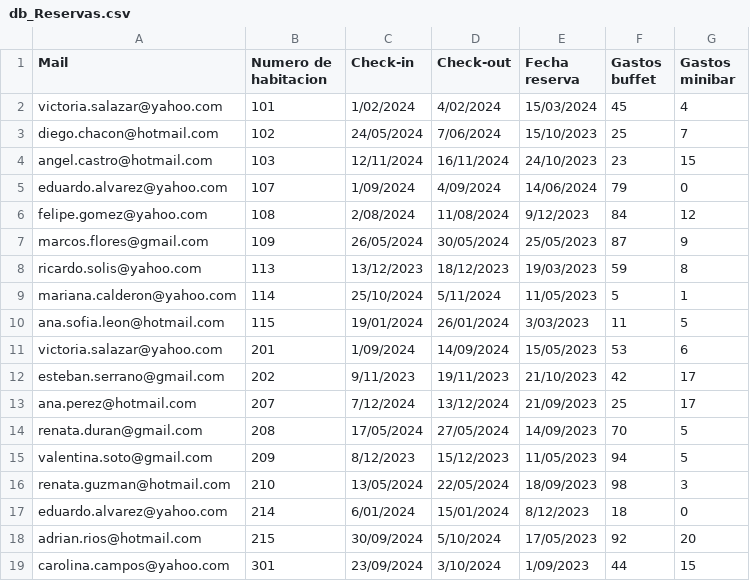
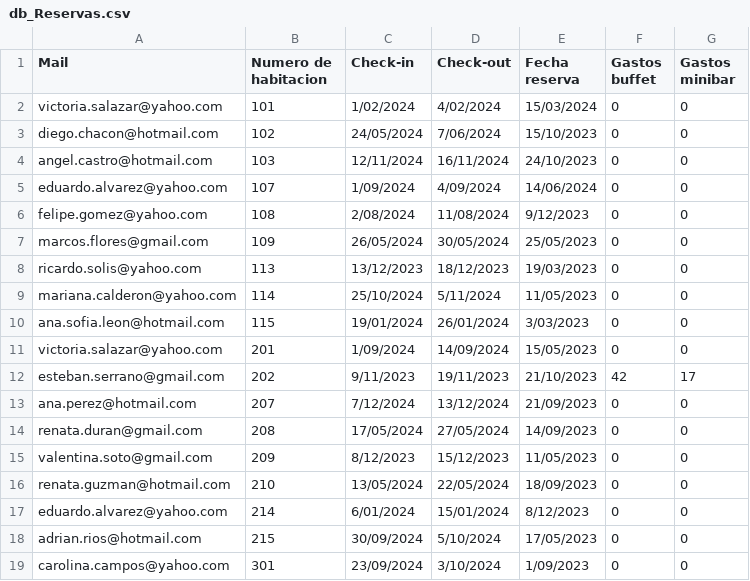
Before and after one commit to felipemerlo01/Tp_Estructura, a CSV file: Bases de datos/db_Reservas.csv, drawn as a sheet; only a part is shown; the diff covers the shown part only.

```diff
--- a/Bases de datos/db_Reservas.csv
+++ b/Bases de datos/db_Reservas.csv
@@ -1,19 +1,19 @@
 Mail,Numero de habitacion,Check-in,Check-out,Fecha reserva,Gastos buffet,Gastos minibar
-victoria.salazar@yahoo.com,101,1/02/2024,4/02/2024,15/03/2024,45,4
-diego.chacon@hotmail.com,102,24/05/2024,7/06/2024,15/10/2023,25,7
-angel.castro@hotmail.com,103,12/11/2024,16/11/2024,24/10/2023,23,15
-eduardo.alvarez@yahoo.com,107,1/09/2024,4/09/2024,14/06/2024,79,0
-felipe.gomez@yahoo.com,108,2/08/2024,11/08/2024,9/12/2023,84,12
-marcos.flores@gmail.com,109,26/05/2024,30/05/2024,25/05/2023,87,9
-ricardo.solis@yahoo.com,113,13/12/2023,18/12/2023,19/03/2023,59,8
-mariana.calderon@yahoo.com,114,25/10/2024,5/11/2024,11/05/2023,5,1
-ana.sofia.leon@hotmail.com,115,19/01/2024,26/01/2024,3/03/2023,11,5
-victoria.salazar@yahoo.com,201,1/09/2024,14/09/2024,15/05/2023,53,6
+victoria.salazar@yahoo.com,101,1/02/2024,4/02/2024,15/03/2024,0,0
+diego.chacon@hotmail.com,102,24/05/2024,7/06/2024,15/10/2023,0,0
+angel.castro@hotmail.com,103,12/11/2024,16/11/2024,24/10/2023,0,0
+eduardo.alvarez@yahoo.com,107,1/09/2024,4/09/2024,14/06/2024,0,0
+felipe.gomez@yahoo.com,108,2/08/2024,11/08/2024,9/12/2023,0,0
+marcos.flores@gmail.com,109,26/05/2024,30/05/2024,25/05/2023,0,0
+ricardo.solis@yahoo.com,113,13/12/2023,18/12/2023,19/03/2023,0,0
+mariana.calderon@yahoo.com,114,25/10/2024,5/11/2024,11/05/2023,0,0
+ana.sofia.leon@hotmail.com,115,19/01/2024,26/01/2024,3/03/2023,0,0
+victoria.salazar@yahoo.com,201,1/09/2024,14/09/2024,15/05/2023,0,0
 esteban.serrano@gmail.com,202,9/11/2023,19/11/2023,21/10/2023,42,17
-ana.perez@hotmail.com,207,7/12/2024,13/12/2024,21/09/2023,25,17
-renata.duran@gmail.com,208,17/05/2024,27/05/2024,14/09/2023,70,5
-valentina.soto@gmail.com,209,8/12/2023,15/12/2023,11/05/2023,94,5
-renata.guzman@hotmail.com,210,13/05/2024,22/05/2024,18/09/2023,98,3
-eduardo.alvarez@yahoo.com,214,6/01/2024,15/01/2024,8/12/2023,18,0
-adrian.rios@hotmail.com,215,30/09/2024,5/10/2024,17/05/2023,92,20
-carolina.campos@yahoo.com,301,23/09/2024,3/10/2024,1/09/2023,44,15
+ana.perez@hotmail.com,207,7/12/2024,13/12/2024,21/09/2023,0,0
+renata.duran@gmail.com,208,17/05/2024,27/05/2024,14/09/2023,0,0
+valentina.soto@gmail.com,209,8/12/2023,15/12/2023,11/05/2023,0,0
+renata.guzman@hotmail.com,210,13/05/2024,22/05/2024,18/09/2023,0,0
+eduardo.alvarez@yahoo.com,214,6/01/2024,15/01/2024,8/12/2023,0,0
+adrian.rios@hotmail.com,215,30/09/2024,5/10/2024,17/05/2023,0,0
+carolina.campos@yahoo.com,301,23/09/2024,3/10/2024,1/09/2023,0,0
```
Also changed, not shown: 20 edited cells elsewhere in this file, 9 other files.
